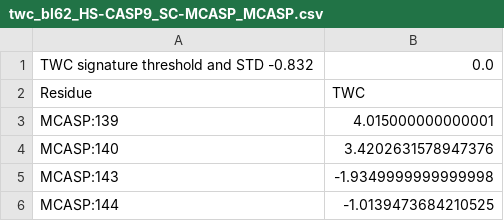
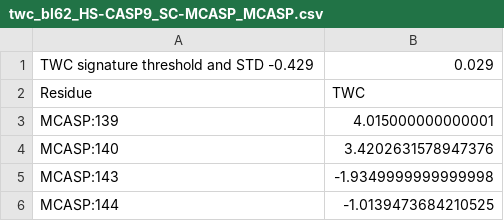
Before and after one commit to LDWLab/TWC_distribution, a CSV file: output/CSV/twc_bl62_HS-CASP9_SC-MCASP_MCASP.csv, drawn as a sheet; only a part is shown.

Commit message:
5 kmeans are enough to determine threshold

```diff
--- a/output/CSV/twc_bl62_HS-CASP9_SC-MCASP_MCASP.csv
+++ b/output/CSV/twc_bl62_HS-CASP9_SC-MCASP_MCASP.csv
@@ -1,2 +1,2 @@
-TWC signature threshold and STD -0.832,0.0
+TWC signature threshold and STD -0.429,0.029
 Residue,TWC
```
Also changed, not shown: output/CSV/TWC_blastn_AB_5S_5Sa.csv, output/CSV/TWC_blastn_AB_5S_5Sb.csv, 34 other files.
